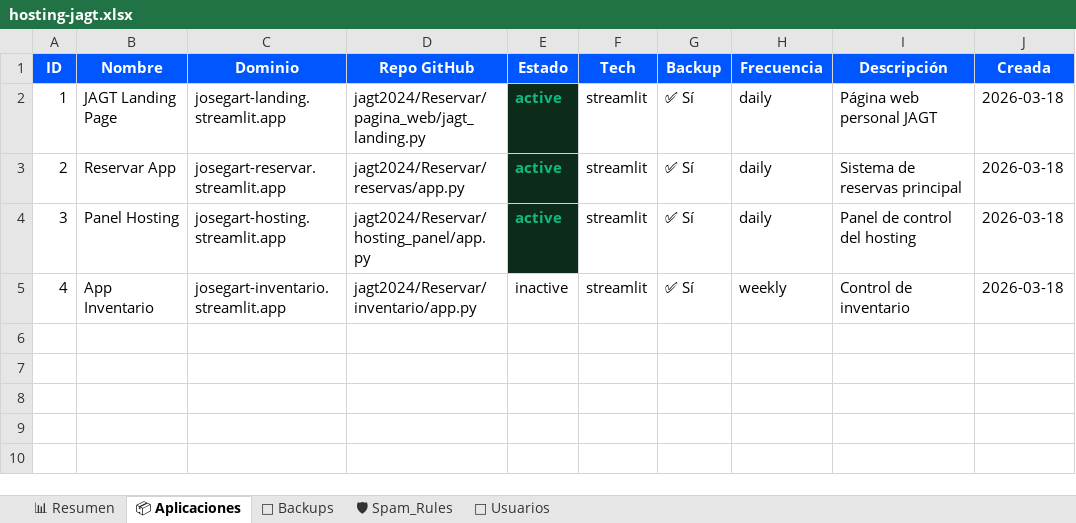
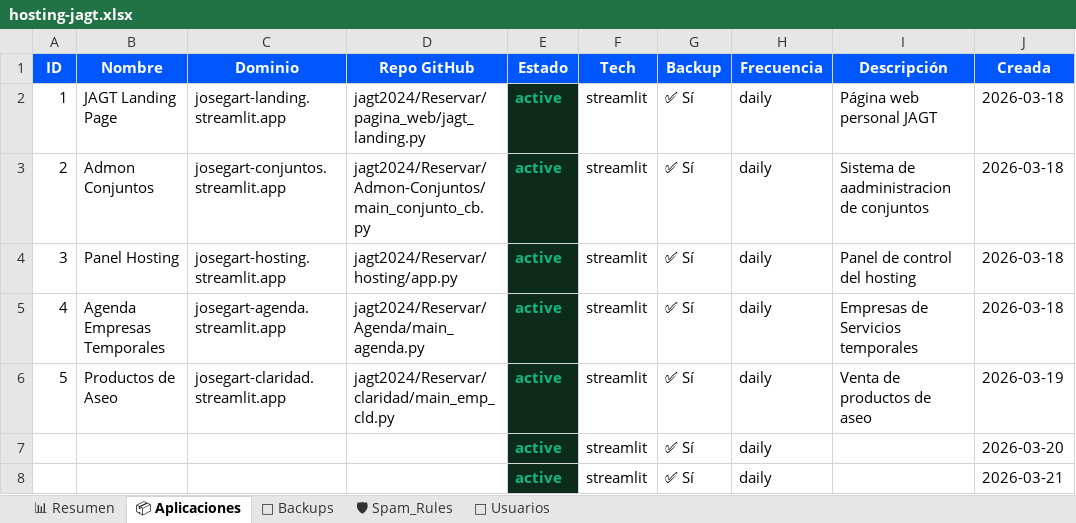
Before and after one commit to jagt2024/reservar, an Excel workbook: hosting/hosting-jagt.xlsx, sheet 📦 Aplicaciones, drawn as a sheet; values as stored, in another font and other column widths than the file's, no borders; charts and pictures not drawn; the diff names each change by its address in the sheet, - before the commit and + after, or states it on an @@ line.

Commit message:
Add files via upload

```diff
--- a/hosting/hosting-jagt.xlsx (sheet 📦 Aplicaciones)
+++ b/hosting/hosting-jagt.xlsx (sheet 📦 Aplicaciones)
-B3 (Nombre): Reservar App
+B3 (Nombre): Admon Conjuntos
-C3 (Dominio): josegart-reservar.streamlit.app
+C3 (Dominio): josegart-conjuntos.streamlit.app
-D3 (Repo GitHub): jagt2024/Reservar/reservas/app.py
+D3 (Repo GitHub): jagt2024/Reservar/Admon-Conjuntos/main_conjunto_cb.py
-I3 (Descripción): Sistema de reservas principal
+I3 (Descripción): Sistema de aadministracion de conjuntos
-D4 (Repo GitHub): jagt2024/Reservar/hosting_panel/app.py
+D4 (Repo GitHub): jagt2024/Reservar/hosting/app.py
-B5 (Nombre): App Inventario
+B5 (Nombre): Agenda Empresas Temporales
-C5 (Dominio): josegart-inventario.streamlit.app
+C5 (Dominio): josegart-agenda.streamlit.app
-D5 (Repo GitHub): jagt2024/Reservar/inventario/app.py
+D5 (Repo GitHub): jagt2024/Reservar/Agenda/main_agenda.py
-E5 (Estado): inactive
+E5 (Estado): active
@@ E5 fill: none → #0D2B1A, bold: off → on, text colour: black → #10B981 @@
-H5 (Frecuencia): weekly
+H5 (Frecuencia): daily
-I5 (Descripción): Control de inventario
+I5 (Descripción): Empresas de Servicios temporales
+row 6: 5 | Productos de Aseo | josegart-claridad.streamlit.app | jagt2024/Reservar/claridad/main_emp_cld.py | active | streamlit | ✅ Sí | daily | Venta de productos de aseo | 2026-03-19
+row 7:  |  |  |  | active | streamlit | ✅ Sí | daily |  | 2026-03-20
+row 8:  |  |  |  | active | streamlit | ✅ Sí | daily |  | 2026-03-21
```
Also changed, not shown: sheet 📊 Resumen, charts or pictures.
